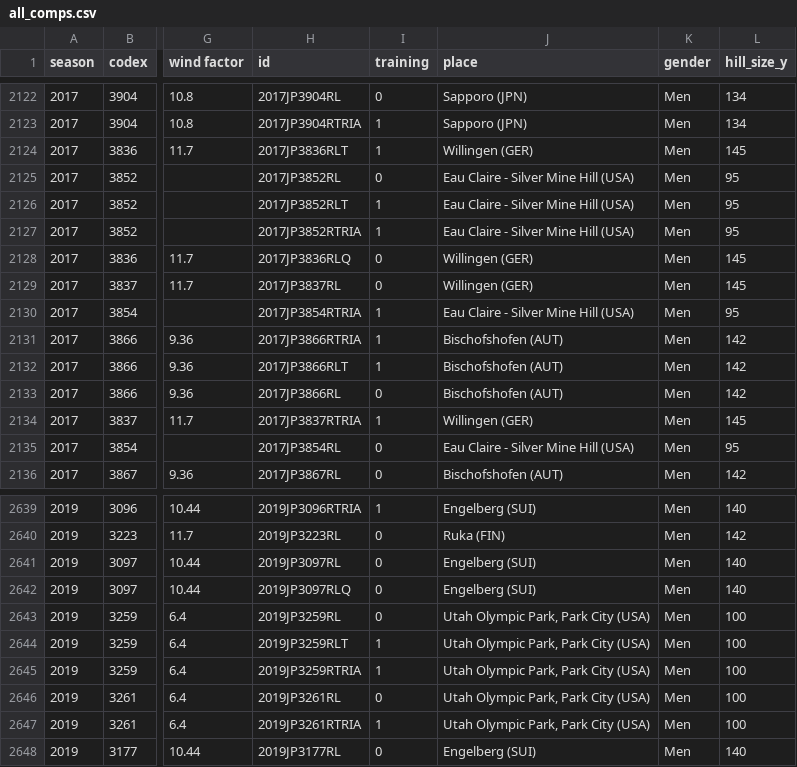
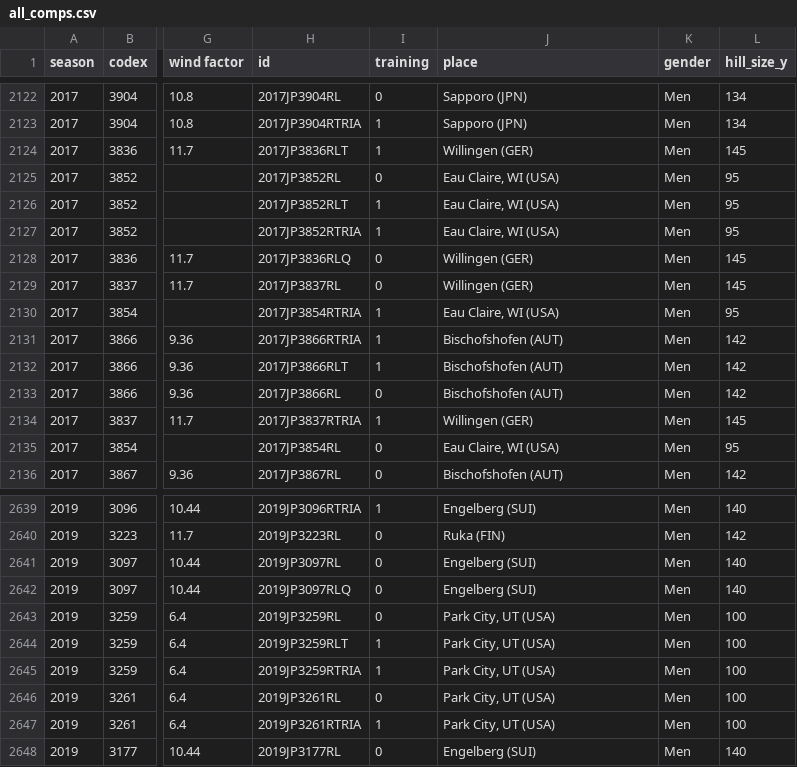
Before and after one commit to jakub-milasz/ski_jumping_analysis, a CSV file: data/all_comps.csv, drawn as a sheet; only a part is shown, gaps mark what is left out; the diff covers the shown part only; the diff names each change by its address in the sheet, - before the commit and + after, or states it on an @@ line.

```diff
--- a/data/all_comps.csv
+++ b/data/all_comps.csv
-J2125:J2127 (place): Eau Claire - Silver Mine Hill (USA)
+J2125:J2127 (place): Eau Claire, WI (USA)
-J2130 (place): Eau Claire - Silver Mine Hill (USA)
+J2130 (place): Eau Claire, WI (USA)
-J2135 (place): Eau Claire - Silver Mine Hill (USA)
+J2135 (place): Eau Claire, WI (USA)
-J2643:J2647 (place): Utah Olympic Park, Park City (USA)
+J2643:J2647 (place): Park City, UT (USA)
```
Also changed, not shown: 14 edited cells elsewhere in this file, 2 other files.
